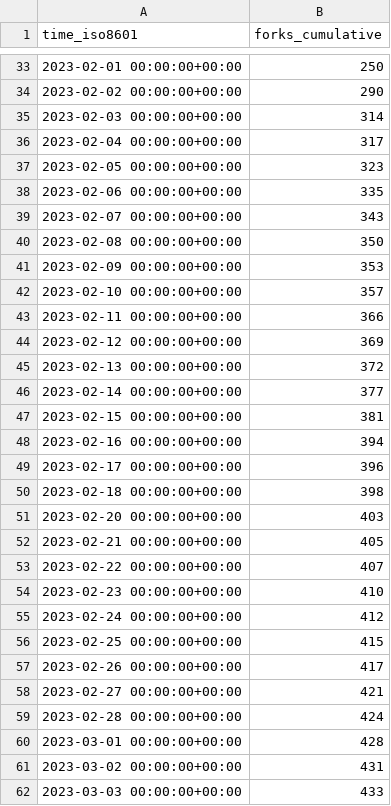
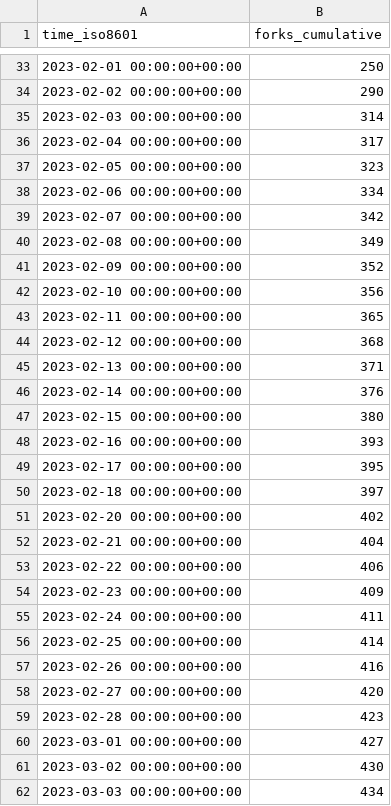
Before and after one commit to vikadata/StatusCheck, a CSV file: apitable/apitable/ghrs-data/forks.csv, drawn as a sheet; only a part is shown, gaps mark what is left out.

```diff
--- a/apitable/apitable/ghrs-data/forks.csv
+++ b/apitable/apitable/ghrs-data/forks.csv
@@ -37,26 +37,26 @@ time_iso8601,forks_cumulative
 2023-02-05 00:00:00+00:00,323
-2023-02-06 00:00:00+00:00,335
-2023-02-07 00:00:00+00:00,343
-2023-02-08 00:00:00+00:00,350
-2023-02-09 00:00:00+00:00,353
-2023-02-10 00:00:00+00:00,357
-2023-02-11 00:00:00+00:00,366
-2023-02-12 00:00:00+00:00,369
-2023-02-13 00:00:00+00:00,372
-2023-02-14 00:00:00+00:00,377
-2023-02-15 00:00:00+00:00,381
-2023-02-16 00:00:00+00:00,394
-2023-02-17 00:00:00+00:00,396
-2023-02-18 00:00:00+00:00,398
-2023-02-20 00:00:00+00:00,403
-2023-02-21 00:00:00+00:00,405
-2023-02-22 00:00:00+00:00,407
-2023-02-23 00:00:00+00:00,410
-2023-02-24 00:00:00+00:00,412
-2023-02-25 00:00:00+00:00,415
-2023-02-26 00:00:00+00:00,417
-2023-02-27 00:00:00+00:00,421
-2023-02-28 00:00:00+00:00,424
-2023-03-01 00:00:00+00:00,428
-2023-03-02 00:00:00+00:00,431
-2023-03-03 00:00:00+00:00,433
+2023-02-06 00:00:00+00:00,334
+2023-02-07 00:00:00+00:00,342
+2023-02-08 00:00:00+00:00,349
+2023-02-09 00:00:00+00:00,352
+2023-02-10 00:00:00+00:00,356
+2023-02-11 00:00:00+00:00,365
+2023-02-12 00:00:00+00:00,368
+2023-02-13 00:00:00+00:00,371
+2023-02-14 00:00:00+00:00,376
+2023-02-15 00:00:00+00:00,380
+2023-02-16 00:00:00+00:00,393
+2023-02-17 00:00:00+00:00,395
+2023-02-18 00:00:00+00:00,397
+2023-02-20 00:00:00+00:00,402
+2023-02-21 00:00:00+00:00,404
+2023-02-22 00:00:00+00:00,406
+2023-02-23 00:00:00+00:00,409
+2023-02-24 00:00:00+00:00,411
+2023-02-25 00:00:00+00:00,414
+2023-02-26 00:00:00+00:00,416
+2023-02-27 00:00:00+00:00,420
+2023-02-28 00:00:00+00:00,423
+2023-03-01 00:00:00+00:00,427
+2023-03-02 00:00:00+00:00,430
+2023-03-03 00:00:00+00:00,434
```
Also changed, not shown: apitable/apitable/ghrs-data/stargazers.csv.
